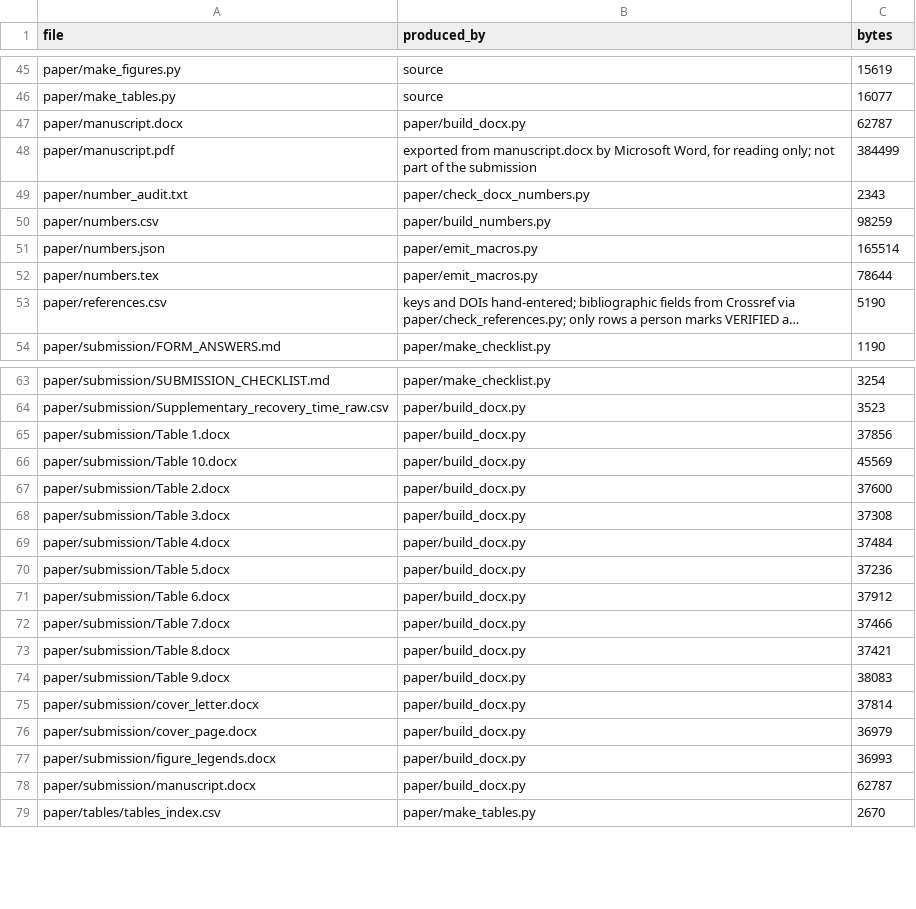
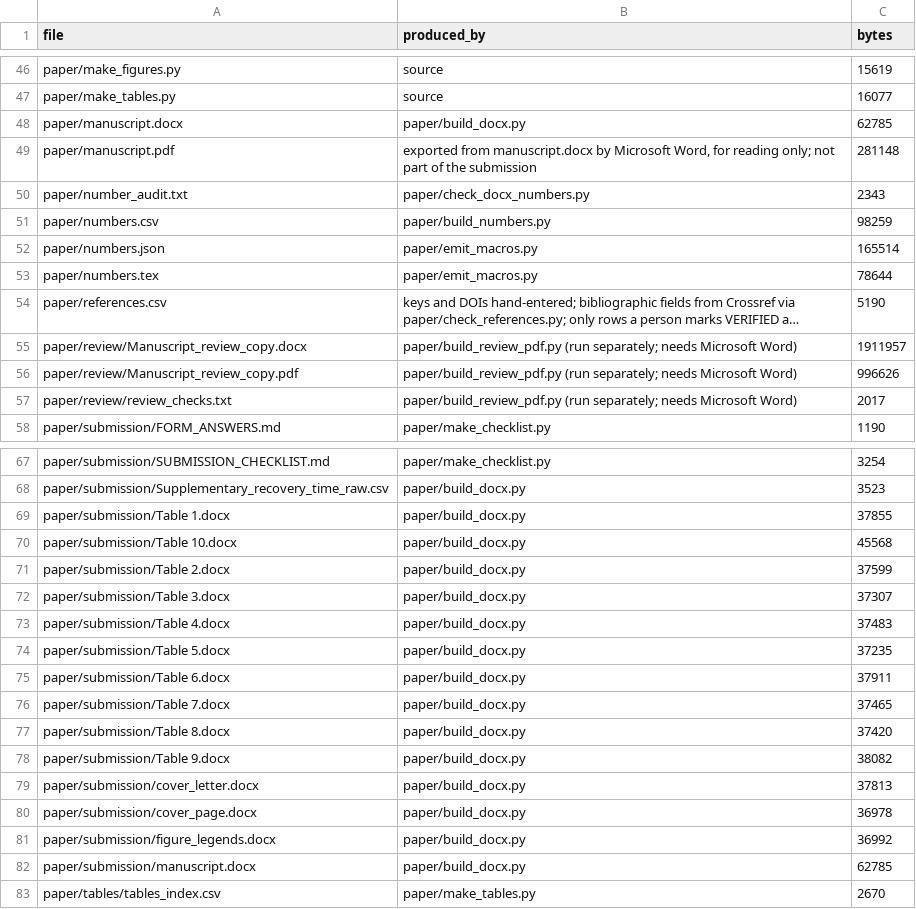
Before and after one commit to Daxx133-bot/proj-1-updated, a CSV file: paper/INDEX.csv, drawn as a sheet; only a part is shown, gaps mark what is left out; long unchanged cells end in …; addresses are those after the commit; the diff covers the shown part only; the diff names each change by its address in the sheet, - before the commit and + after, or states it on an @@ line.

```diff
--- a/paper/INDEX.csv
+++ b/paper/INDEX.csv
-C48 (bytes): 62787
+C48 (bytes): 62785
-C49 (bytes): 384499
+C49 (bytes): 281148
+row 55: paper/review/Manuscript_review_copy.docx | paper/build_review_pdf.py (run separately; needs Microsoft Word) | 1911957
+row 56: paper/review/Manuscript_review_copy.pdf | paper/build_review_pdf.py (run separately; needs Microsoft Word) | 996626
+row 57: paper/review/review_checks.txt | paper/build_review_pdf.py (run separately; needs Microsoft Word) | 2017
-C69 (bytes): 37856
+C69 (bytes): 37855
-C70 (bytes): 45569
+C70 (bytes): 45568
-C71 (bytes): 37600
+C71 (bytes): 37599
-C72 (bytes): 37308
+C72 (bytes): 37307
-C73 (bytes): 37484
+C73 (bytes): 37483
-C74 (bytes): 37236
+C74 (bytes): 37235
-C75 (bytes): 37912
+C75 (bytes): 37911
-C76 (bytes): 37466
+C76 (bytes): 37465
-C77 (bytes): 37421
+C77 (bytes): 37420
-C78 (bytes): 38083
+C78 (bytes): 38082
-C79 (bytes): 37814
+C79 (bytes): 37813
-C80 (bytes): 36979
+C80 (bytes): 36978
-C81 (bytes): 36993
+C81 (bytes): 36992
-C82 (bytes): 62787
+C82 (bytes): 62785
```
Also changed, not shown: 1 added row and 4 edited cells elsewhere in this file, paper/numbers.csv, 31 other files.
